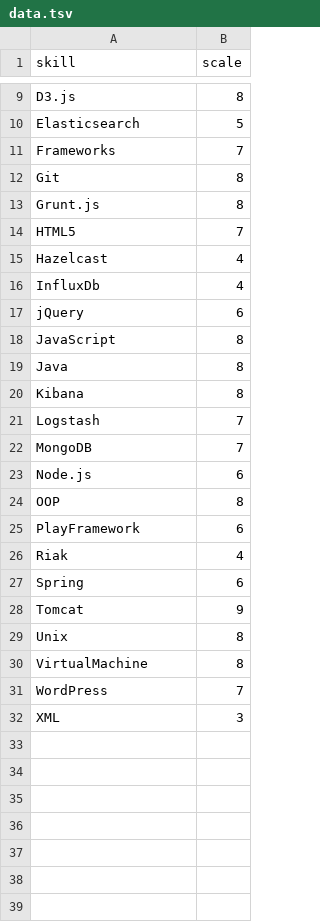
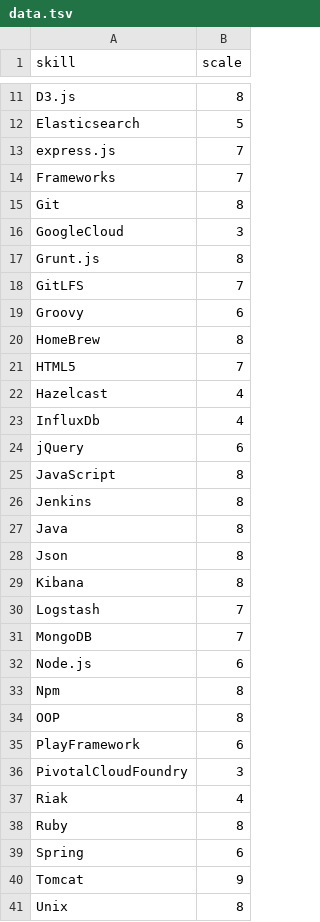
Before and after one commit to jainishshah17/jainishshah.com, a TSV file: app/assets/javascripts/data.tsv, drawn as a sheet; only a part is shown, gaps mark what is left out; the shorter side is filled out with more unchanged rows; the diff covers the shown part only.

```diff
--- a/app/assets/javascripts/data.tsv
+++ b/app/assets/javascripts/data.tsv
@@ -10,5 +12,10 @@ D3.js	8
 Elasticsearch	5
+express.js	7
 Frameworks	7
 Git	8
+GoogleCloud	3
 Grunt.js	8
+GitLFS	7
+Groovy	6
+HomeBrew	8
 HTML5	7
@@ -18,3 +25,5 @@ jQuery	6
 JavaScript	8
+Jenkins	8
 Java	8
+Json	8
 Kibana	8
@@ -23,5 +32,8 @@ MongoDB	7
 Node.js	6
+Npm	8
 OOP	8
 PlayFramework	6
+PivotalCloudFoundry	3
 Riak	4
+Ruby	8
 Spring	6
```
Also changed, not shown: 2 added rows elsewhere in this file, 9 other files.
